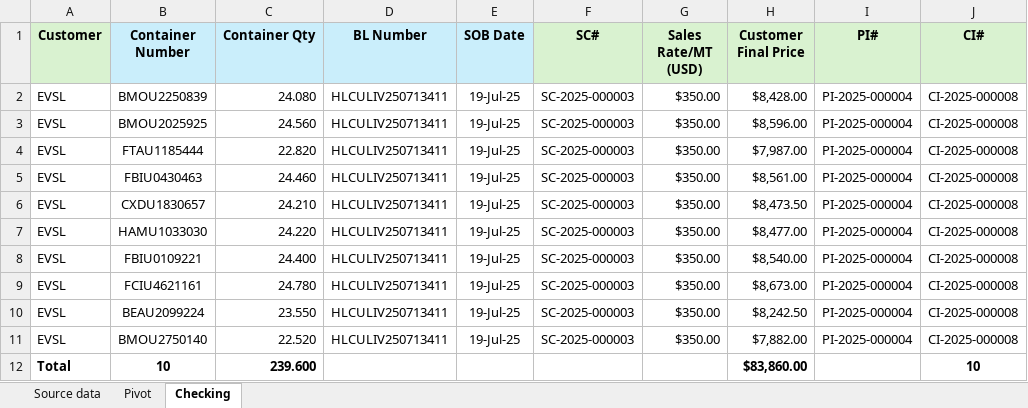
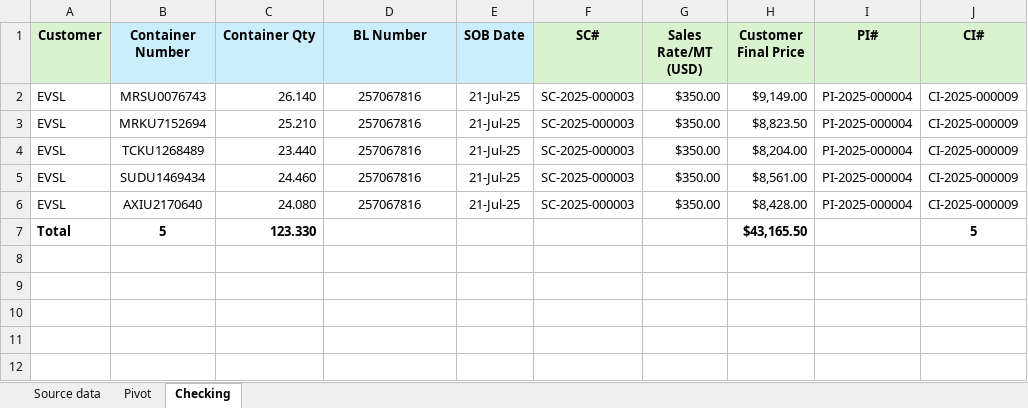
Before and after one commit to Numer-heselwood/WHL-exports-tracker, an Excel workbook: Contracts Traded.xlsx, sheet Checking, drawn as a sheet; values as stored, in another font and other column widths than the file's, no borders; conditional formats and table styles not drawn; removed rows and columns are numbered as before the commit, all else as after; the diff names each change by its address in the sheet, - before the commit and + after, or states it on an @@ line.

```diff
--- a/Contracts Traded.xlsx (sheet Checking)
+++ b/Contracts Traded.xlsx (sheet Checking)
-B2 (Container Number): BMOU2250839
+B2 (Container Number): MRSU0076743
-C2 (Container Qty): 24.080
+C2 (Container Qty): 26.140
-D2:D5 (BL Number): HLCULIV250713411
+D2:D5 (BL Number): 257067816
-E2:E5 (SOB Date): 19-Jul-25
+E2:E5 (SOB Date): 21-Jul-25
-H2 (Customer Final Price): $8,428.00
+H2 (Customer Final Price): $9,149.00
-J2:J5 (CI#): CI-2025-000008
+J2:J5 (CI#): CI-2025-000009
-B3 (Container Number): BMOU2025925
+B3 (Container Number): MRKU7152694
-C3 (Container Qty): 24.560
+C3 (Container Qty): 25.210
-H3 (Customer Final Price): $8,596.00
+H3 (Customer Final Price): $8,823.50
-B4 (Container Number): FTAU1185444
+B4 (Container Number): TCKU1268489
-C4 (Container Qty): 22.820
+C4 (Container Qty): 23.440
-H4 (Customer Final Price): $7,987.00
+H4 (Customer Final Price): $8,204.00
-B5 (Container Number): FBIU0430463
+B5 (Container Number): SUDU1469434
-row 6: EVSL | CXDU1830657 | 24.210 | HLCULIV250713411 | 19-Jul-25 | SC-2025-000003 | $350.00 | $8,473.50 | PI-2025-000004 | CI-2025-000008
-row 7: EVSL | HAMU1033030 | 24.220 | HLCULIV250713411 | 19-Jul-25 | SC-2025-000003 | $350.00 | $8,477.00 | PI-2025-000004 | CI-2025-000008
-row 8: EVSL | FBIU0109221 | 24.400 | HLCULIV250713411 | 19-Jul-25 | SC-2025-000003 | $350.00 | $8,540.00 | PI-2025-000004 | CI-2025-000008
-row 9: EVSL | FCIU4621161 | 24.780 | HLCULIV250713411 | 19-Jul-25 | SC-2025-000003 | $350.00 | $8,673.00 | PI-2025-000004 | CI-2025-000008
-row 10: EVSL | BEAU2099224 | 23.550 | HLCULIV250713411 | 19-Jul-25 | SC-2025-000003 | $350.00 | $8,242.50 | PI-2025-000004 | CI-2025-000008
-B6 (Container Number): BMOU2750140
+B6 (Container Number): AXIU2170640
-C6 (Container Qty): 22.520
+C6 (Container Qty): 24.080
-D6 (BL Number): HLCULIV250713411
+D6 (BL Number): 257067816
-E6 (SOB Date): 19-Jul-25
+E6 (SOB Date): 21-Jul-25
-H6 (Customer Final Price): $7,882.00
+H6 (Customer Final Price): $8,428.00
-J6 (CI#): CI-2025-000008
+J6 (CI#): CI-2025-000009
-row 12: Total | 10 | 239.600 |  |  |  |  | $83,860.00 |  | 10
+row 7: Total | 5 | 123.330 |  |  |  |  | $43,165.50 |  | 5
```
Also changed, not shown: sheet Source data, sheet Pivot, formulas that keep their value, hidden cells, charts or pictures.
